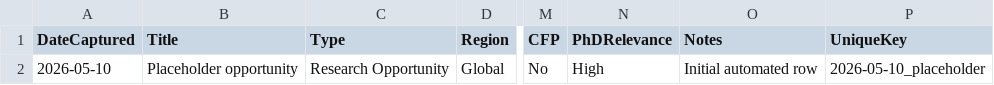
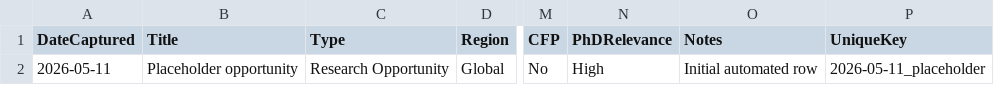
Before and after one commit to AnasAlmala/AC-updates, a CSV file: outputs/spreadsheet_ready.csv, drawn as a sheet; only a part is shown, gaps mark what is left out; the diff names each change by its address in the sheet, - before the commit and + after, or states it on an @@ line.

```diff
--- a/outputs/spreadsheet_ready.csv
+++ b/outputs/spreadsheet_ready.csv
-A2 (DateCaptured): 2026-05-10
+A2 (DateCaptured): 2026-05-11
-P2 (UniqueKey): 2026-05-10_placeholder
+P2 (UniqueKey): 2026-05-11_placeholder
```
Also changed, not shown: 1 other file.
